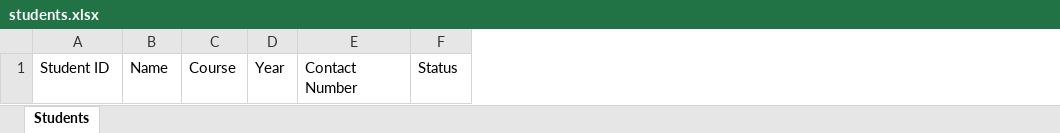
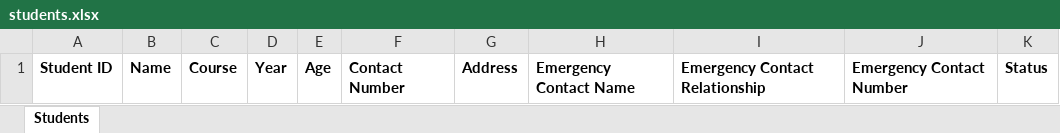
Before and after one commit to misticamargarette/CP2_StudentInformation, an Excel workbook: project/students.xlsx, sheet Students, drawn as a sheet; values as stored, in another font and other column widths than the file's, no borders; addresses are those after the commit; the diff names each change by its address in the sheet, - before the commit and + after, or states it on an @@ line.

Commit message:
updated excel add information in add student such as address, age, emergency contact change text to icon

```diff
--- a/project/students.xlsx (sheet Students)
+++ b/project/students.xlsx (sheet Students)
+column E, row 1: Age
+column G, row 1: Address
+column H, row 1: Emergency Contact Name
+column I, row 1: Emergency Contact Relationship
+column J, row 1: Emergency Contact Number
-A1:D1 bold: off
+A1:D1 bold: on
-F1 bold: off
+F1 bold: on
-K1 bold: off
+K1 bold: on
```
Also changed, not shown: 6 other files.
